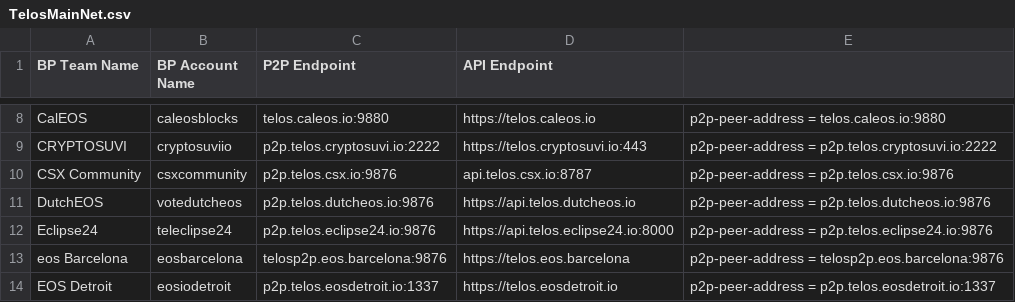
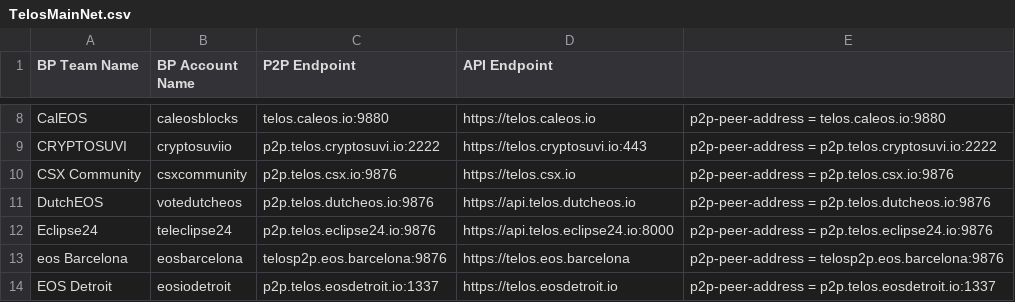
Before and after one commit to telosnetwork/api-p2p-nodes, a CSV file: TelosMainNet.csv, drawn as a sheet; only a part is shown, gaps mark what is left out.

Commit message:
Update csxcommunity api node for https

```diff
--- a/TelosMainNet.csv
+++ b/TelosMainNet.csv
@@ -9,3 +9,3 @@ CalEOS,caleosblocks,telos.caleos.io:9880,https://telos.caleos.io,p2p-peer-addres
 CRYPTOSUVI,cryptosuviio,p2p.telos.cryptosuvi.io:2222,https://telos.cryptosuvi.io:443,p2p-peer-address = p2p.telos.cryptosuvi.io:2222
-CSX Community,csxcommunity,p2p.telos.csx.io:9876,api.telos.csx.io:8787,p2p-peer-address = p2p.telos.csx.io:9876
+CSX Community,csxcommunity,p2p.telos.csx.io:9876,https://telos.csx.io,p2p-peer-address = p2p.telos.csx.io:9876
 DutchEOS,votedutcheos,p2p.telos.dutcheos.io:9876,https://api.telos.dutcheos.io,p2p-peer-address = p2p.telos.dutcheos.io:9876
```
